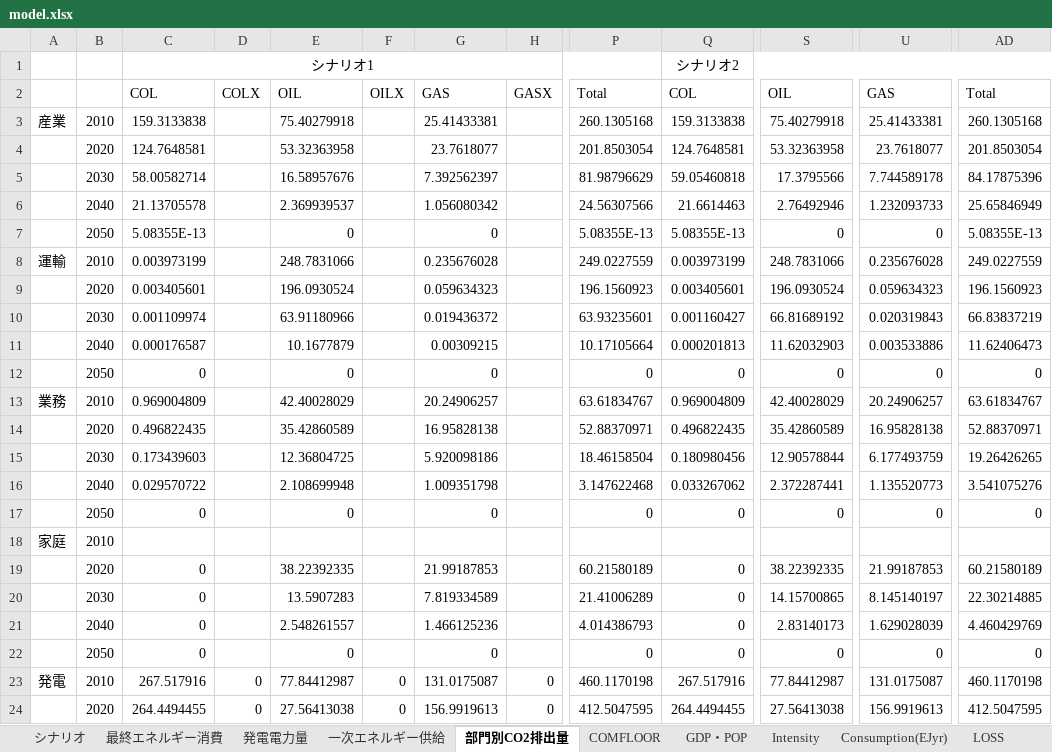
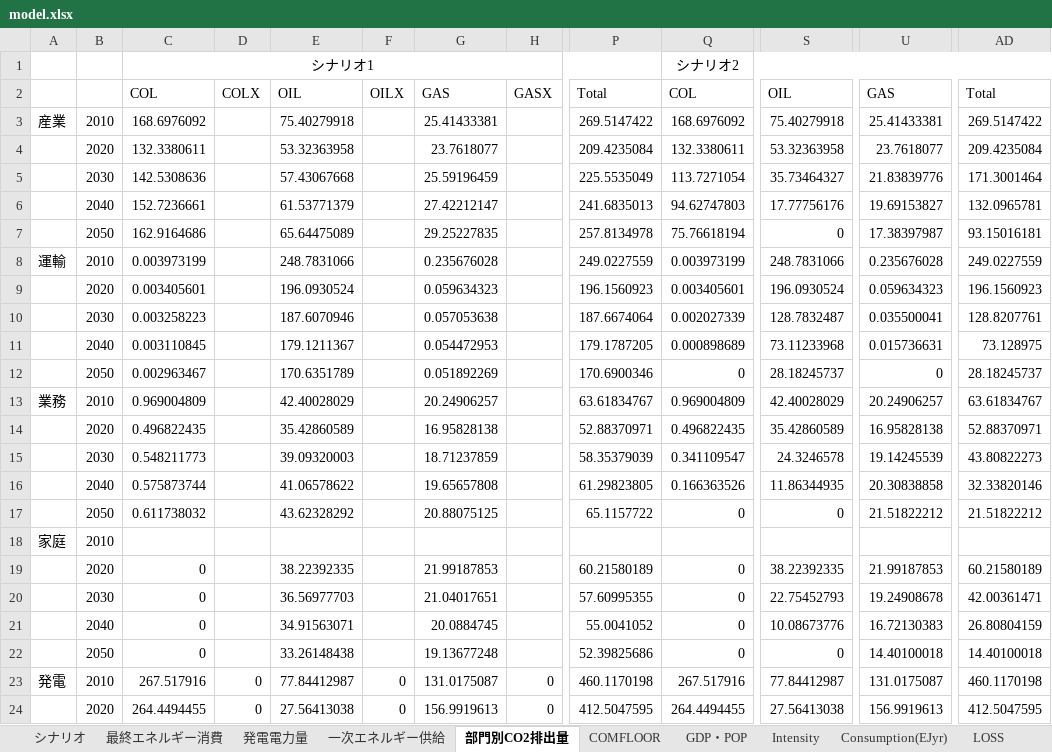
Before and after one commit to MoriShotaro/TA_model, an Excel workbook: xlsx/model.xlsx, sheet 部門別CO2排出量, drawn as a sheet; only a part is shown, gaps mark what is left out; values as stored, in another font and other column widths than the file's, no borders; removed rows and columns are numbered as before the commit, all else as after; rows hold the shown columns only; the diff covers the shown part only; the diff names each change by its address in the sheet, - before the commit and + after, or states it on an @@ line.

```diff
--- a/xlsx/model.xlsx (sheet 部門別CO2排出量)
+++ b/xlsx/model.xlsx (sheet 部門別CO2排出量)
-C3: 159.3133838
+C3: 168.6976092
-P3: 260.1305168
+P3: 269.5147422
-Q3: 159.3133838
+Q3: 168.6976092
-AD3: 260.1305168
+AD3: 269.5147422
-C4: 124.7648581
+C4: 132.3380611
-P4: 201.8503054
+P4: 209.4235084
-Q4: 124.7648581
+Q4: 132.3380611
-AD4: 201.8503054
+AD4: 209.4235084
-row 5:  | 2030 | 58.00582714 |  | 16.58957676 |  | 7.392562397 |  | 81.98796629 | 59.05460818 | 17.3795566 | 7.744589178 | 84.17875396
-row 6:  | 2040 | 21.13705578 |  | 2.369939537 |  | 1.056080342 |  | 24.56307566 | 21.6614463 | 2.76492946 | 1.232093733 | 25.65846949
-row 7:  | 2050 | 5.08355E-13 |  | 0 |  | 0 |  | 5.08355E-13 | 5.08355E-13 | 0 | 0 | 5.08355E-13
+row 5:  | 2030 | 142.5308636 |  | 57.43067668 |  | 25.59196459 |  | 225.5535049 | 113.7271054 | 35.73464327 | 21.83839776 | 171.3001464
+row 6:  | 2040 | 152.7236661 |  | 61.53771379 |  | 27.42212147 |  | 241.6835013 | 94.62747803 | 17.77756176 | 19.69153827 | 132.0965781
+row 7:  | 2050 | 162.9164686 |  | 65.64475089 |  | 29.25227835 |  | 257.8134978 | 75.76618194 | 0 | 17.38397987 | 93.15016181
-row 10:  | 2030 | 0.001109974 |  | 63.91180966 |  | 0.019436372 |  | 63.93235601 | 0.001160427 | 66.81689192 | 0.020319843 | 66.83837219
-row 11:  | 2040 | 0.000176587 |  | 10.1677879 |  | 0.00309215 |  | 10.17105664 | 0.000201813 | 11.62032903 | 0.003533886 | 11.62406473
-row 12:  | 2050 | 0 |  | 0 |  | 0 |  | 0 | 0 | 0 | 0 | 0
+row 10:  | 2030 | 0.003258223 |  | 187.6070946 |  | 0.057053638 |  | 187.6674064 | 0.002027339 | 128.7832487 | 0.035500041 | 128.8207761
+row 11:  | 2040 | 0.003110845 |  | 179.1211367 |  | 0.054472953 |  | 179.1787205 | 0.000898689 | 73.11233968 | 0.015736631 | 73.128975
+row 12:  | 2050 | 0.002963467 |  | 170.6351789 |  | 0.051892269 |  | 170.6900346 | 0 | 28.18245737 | 0 | 28.18245737
-row 15:  | 2030 | 0.173439603 |  | 12.36804725 |  | 5.920098186 |  | 18.46158504 | 0.180980456 | 12.90578844 | 6.177493759 | 19.26426265
-row 16:  | 2040 | 0.029570722 |  | 2.108699948 |  | 1.009351798 |  | 3.147622468 | 0.033267062 | 2.372287441 | 1.135520773 | 3.541075276
-row 17:  | 2050 | 0 |  | 0 |  | 0 |  | 0 | 0 | 0 | 0 | 0
+row 15:  | 2030 | 0.548211773 |  | 39.09320003 |  | 18.71237859 |  | 58.35379039 | 0.341109547 | 24.3246578 | 19.14245539 | 43.80822273
+row 16:  | 2040 | 0.575873744 |  | 41.06578622 |  | 19.65657808 |  | 61.29823805 | 0.166363526 | 11.86344935 | 20.30838858 | 32.33820146
+row 17:  | 2050 | 0.611738032 |  | 43.62328292 |  | 20.88075125 |  | 65.1157722 | 0 | 0 | 21.51822212 | 21.51822212
-row 20:  | 2030 | 0 |  | 13.5907283 |  | 7.819334589 |  | 21.41006289 | 0 | 14.15700865 | 8.145140197 | 22.30214885
-row 21:  | 2040 | 0 |  | 2.548261557 |  | 1.466125236 |  | 4.014386793 | 0 | 2.83140173 | 1.629028039 | 4.460429769
-row 22:  | 2050 | 0 |  | 0 |  | 0 |  | 0 | 0 | 0 | 0 | 0
+row 20:  | 2030 | 0 |  | 36.56977703 |  | 21.04017651 |  | 57.60995355 | 0 | 22.75452793 | 19.24908678 | 42.00361471
+row 21:  | 2040 | 0 |  | 34.91563071 |  | 20.0884745 |  | 55.0041052 | 0 | 10.08673776 | 16.72130383 | 26.80804159
+row 22:  | 2050 | 0 |  | 33.26148438 |  | 19.13677248 |  | 52.39825686 | 0 | 0 | 14.40100018 | 14.40100018
```
Also changed, not shown: 6 added rows, 6 removed rows and 75 edited cells elsewhere in this sheet, sheet sELE, sheet 最終エネルギー消費, sheet Consumption(EJyr), sheet Intensity, sheet sIND, sheet sCOM, 8 more sheets, xlsx/data.xlsx, 1 other file.
